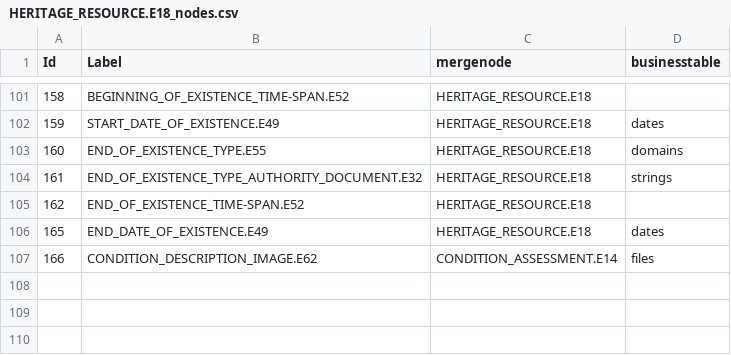
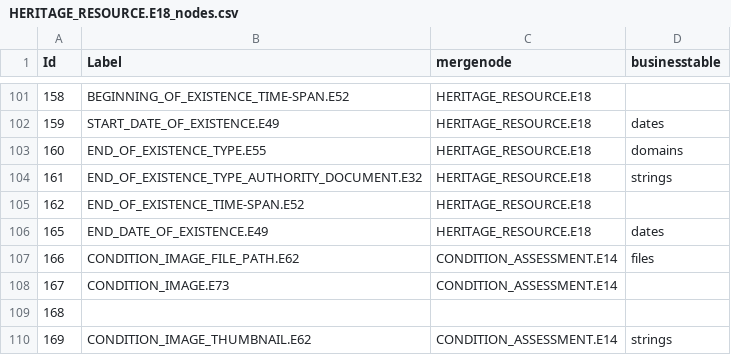
Before and after one commit to archesproject/hip, a CSV file: hip/source_data/resource_graphs/HERITAGE_RESOURCE.E18_nodes.csv, drawn as a sheet; only a part is shown, gaps mark what is left out.

Commit message:
update graphs to support condistion assessment images

```diff
--- a/hip/source_data/resource_graphs/HERITAGE_RESOURCE.E18_nodes.csv
+++ b/hip/source_data/resource_graphs/HERITAGE_RESOURCE.E18_nodes.csv
@@ -106,2 +106,5 @@ Id,Label,mergenode,businesstable
 165,END_DATE_OF_EXISTENCE.E49,HERITAGE_RESOURCE.E18,dates
-166,CONDITION_DESCRIPTION_IMAGE.E62,CONDITION_ASSESSMENT.E14,files
+166,CONDITION_IMAGE_FILE_PATH.E62,CONDITION_ASSESSMENT.E14,files
+167,CONDITION_IMAGE.E73,CONDITION_ASSESSMENT.E14,
+168,,,
+169,CONDITION_IMAGE_THUMBNAIL.E62,CONDITION_ASSESSMENT.E14,strings
```
Also changed, not shown: hip/source_data/resource_graphs/HERITAGE_RESOURCE.E18_edges.csv, hip/source_data/resource_graphs/HERITAGE_RESOURCE_GROUP.E27_edges.csv, 5 other files.
